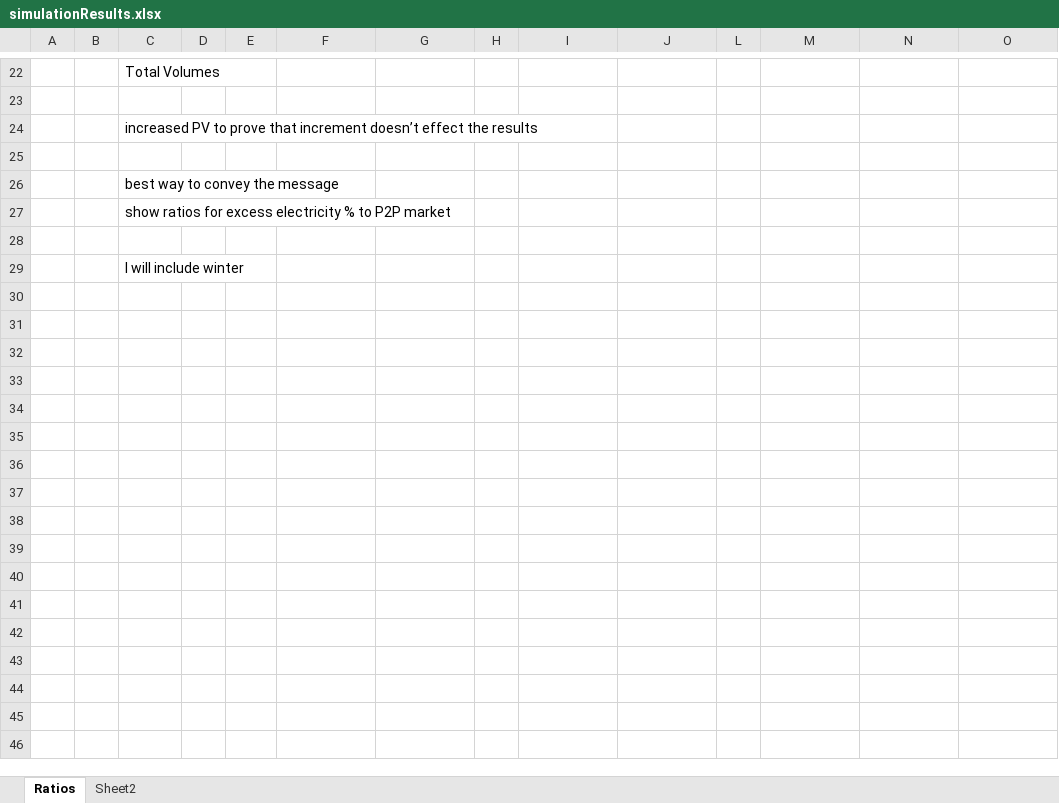
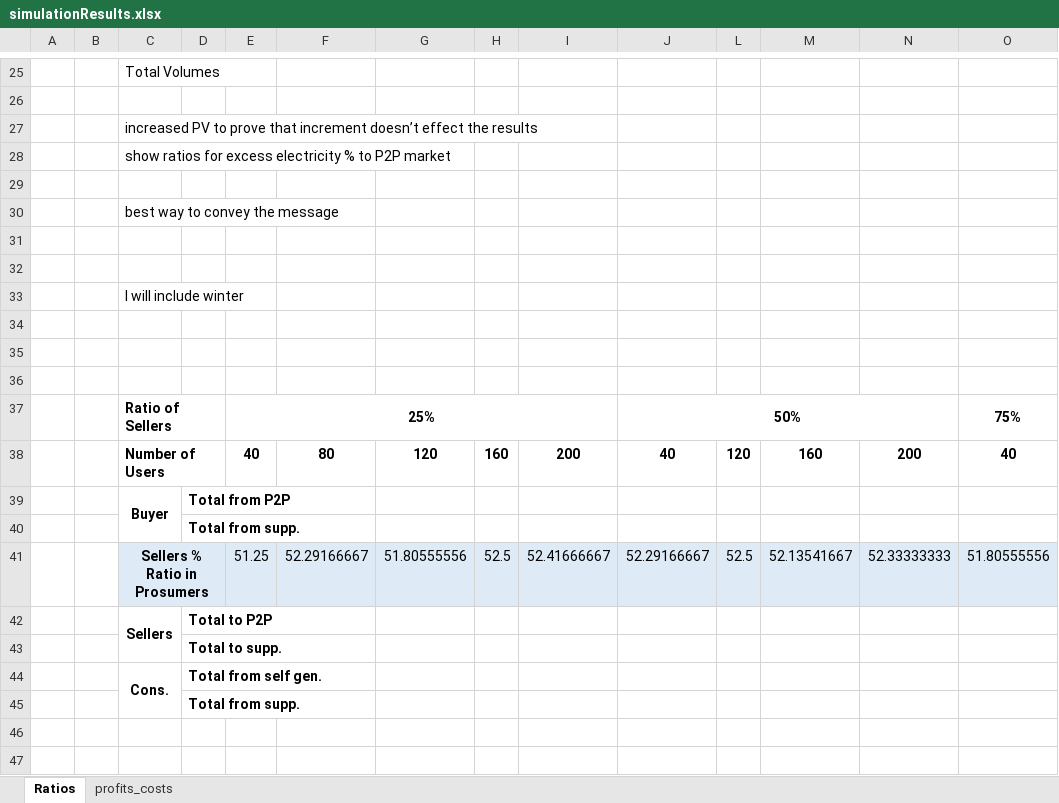
Before and after one commit to tea-chai/Clearance_Mechanisms, an Excel workbook: simulationResults.xlsx, sheet Ratios, drawn as a sheet; only a part is shown, gaps mark what is left out; values as stored, in another font and other column widths than the file's, no borders; addresses are those after the commit; rows hold the shown columns only; the diff covers the shown part only; the diff names each change by its address in the sheet, - before the commit and + after, or states it on an @@ line.

Commit message:
Update simulationResults.xlsx

```diff
--- a/simulationResults.xlsx (sheet Ratios)
+++ b/simulationResults.xlsx (sheet Ratios)
-sheet tab: Sheet2
+sheet tab: profits_costs
+row 28:  |  | show ratios for excess electricity % to P2P market
-C31: show ratios for excess electricity % to P2P market
+C31: (empty)
+row 34: (empty)
+row 35: (empty)
+row 36: (empty)
+row 37:  |  | Ratio of Sellers |  | 25% |  |  |  |  | 50% |  |  |  | 75%
+row 38:  |  | Number of Users |  | 40 | 80 | 120 | 160 | 200 | 40 | 120 | 160 | 200 | 40
+row 39:  |  | Buyer | Total from P2P
+row 40:  |  |  | Total from supp.
+row 41:  |  | Sellers % Ratio in Prosumers |  | 51.25 | 52.29166667 | 51.80555556 | 52.5 | 52.41666667 | 52.29166667 | 52.5 | 52.13541667 | 52.33333333 | 51.80555556
+row 42:  |  | Sellers | Total to P2P
+row 43:  |  |  | Total to supp.
+row 44:  |  | Cons. | Total from self gen.
+row 45:  |  |  | Total from supp.
+row 46: (empty)
+row 47: (empty)
```
Also changed, not shown: 15 added rows elsewhere in this sheet, formulas that keep their value, hidden cells.
